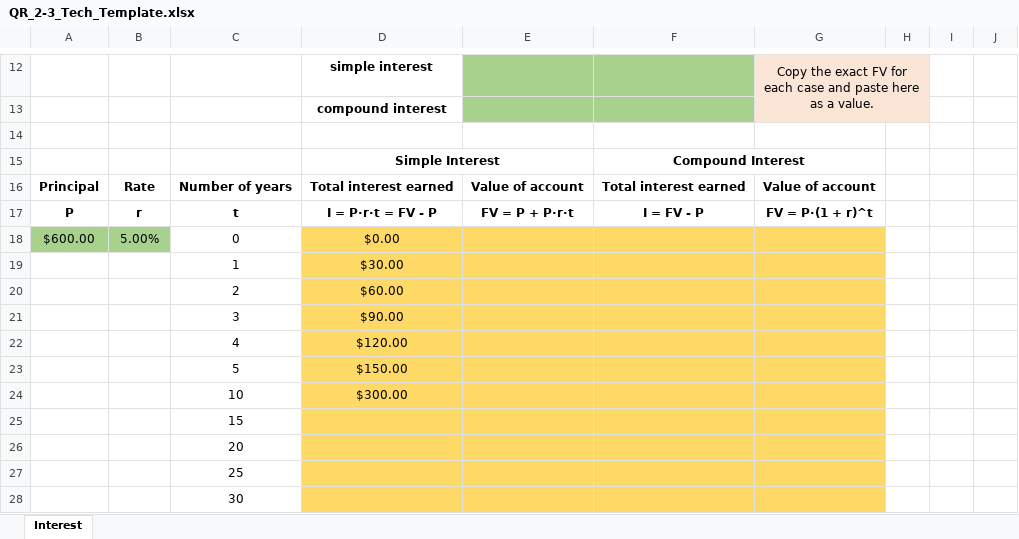
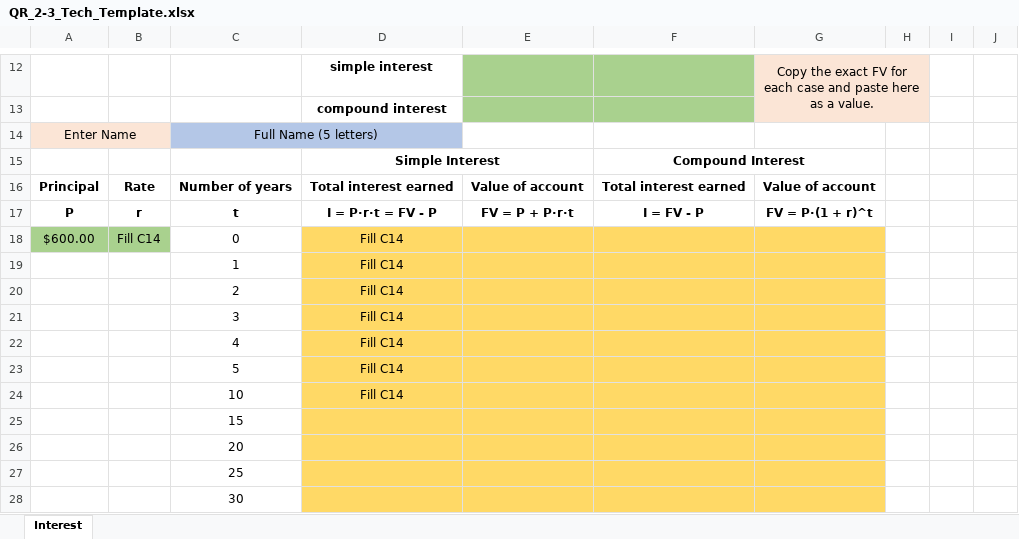
Before and after one commit to ketchers/Teaching, an Excel workbook: 144F20/Topic 3/QR_2-3_Tech_Template.xlsx, sheet Interest, drawn as a sheet; only a part is shown, gaps mark what is left out; values as stored, in another font and other column widths than the file's, no borders; charts and pictures not drawn; the diff names each change by its address in the sheet, - before the commit and + after, or states it on an @@ line.

Commit message:
randomized

```diff
--- a/144F20/Topic 3/QR_2-3_Tech_Template.xlsx (sheet Interest)
+++ b/144F20/Topic 3/QR_2-3_Tech_Template.xlsx (sheet Interest)
-row 14: (empty)
+row 14: Enter Name |  | Full Name (5 letters)
-A14:B14 fill: none
+A14:B14 fill: #FBE5D6
+A14:B14 merged
-C14:D14 fill: none
+C14:D14 fill: #B4C7E7
+C14:D14 merged
-B18: 5.00%
+B18: Fill C14
-D18: $0.00
+D18: Fill C14
-D19: $30.00
+D19: Fill C14
-D20: $60.00
+D20: Fill C14
-D21: $90.00
+D21: Fill C14
-D22: $120.00
+D22: Fill C14
-D23: $150.00
+D23: Fill C14
-D24: $300.00
+D24: Fill C14
```
Also changed, not shown: charts or pictures.
